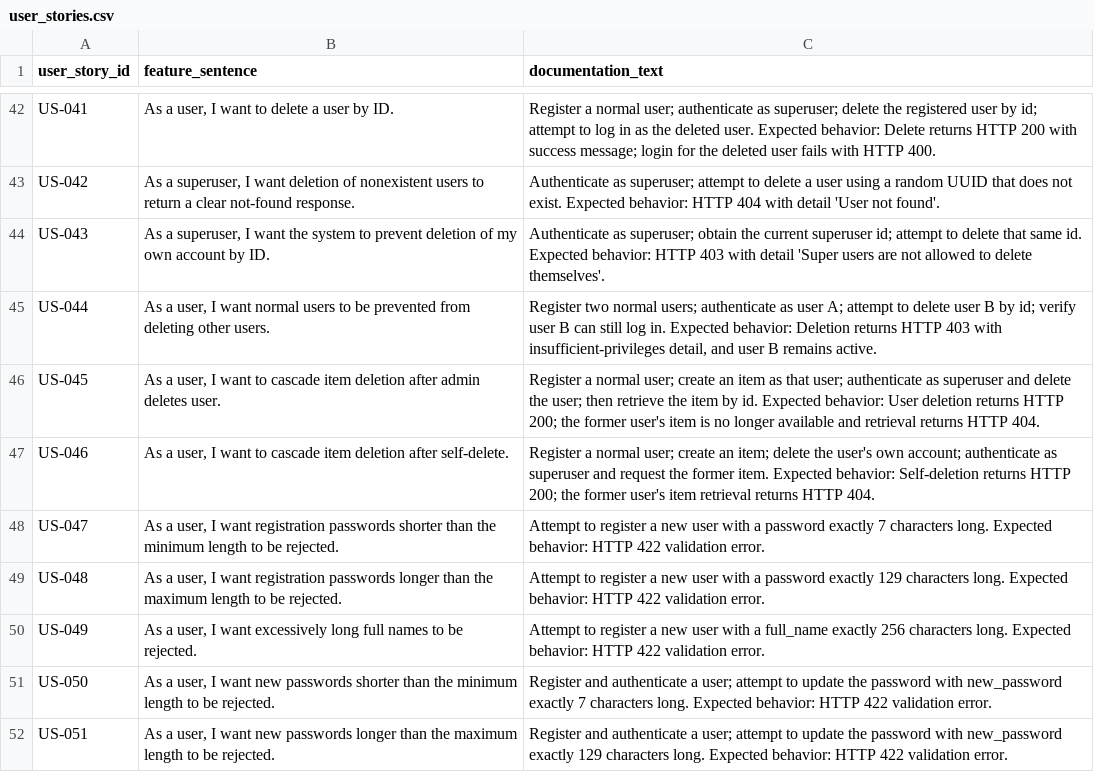
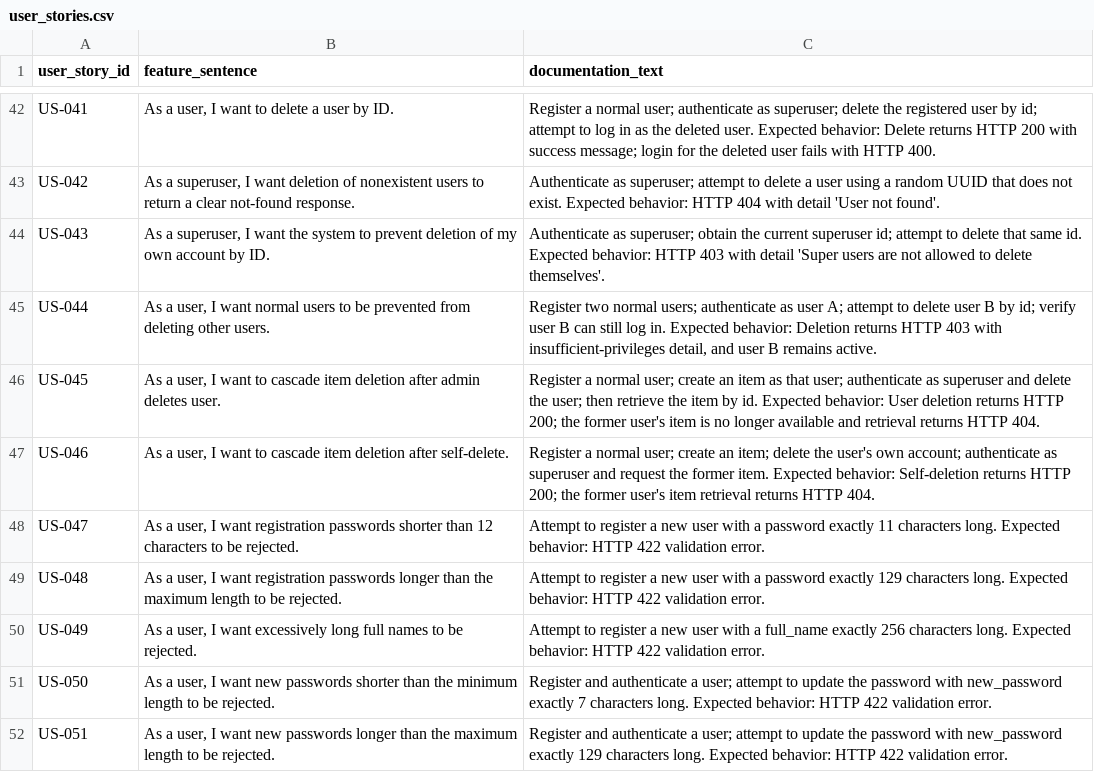
Before and after one commit to MoldovanAndrada/traceability_project, a CSV file: dataset restbench/user_stories.csv, drawn as a sheet; only a part is shown, gaps mark what is left out.

Commit message:
test2

```diff
--- a/dataset restbench/user_stories.csv
+++ b/dataset restbench/user_stories.csv
@@ -47,3 +47,3 @@ US-045,"As a user, I want to cascade item deletion after admin deletes user.",Re
 US-046,"As a user, I want to cascade item deletion after self-delete.",Register a normal user; create an item; delete the user's own account; authenticate as superuser and request the former item. Expected behavior: Self-deletion returns HTTP 200; the former user's item retrieval returns HTTP 404.
-US-047,"As a user, I want registration passwords shorter than the minimum length to be rejected.",Attempt to register a new user with a password exactly 7 characters long. Expected behavior: HTTP 422 validation error.
+US-047,"As a user, I want registration passwords shorter than 12 characters to be rejected.","Attempt to register a new user with a password exactly 11 characters long. Expected behavior: HTTP 422 validation error."
 US-048,"As a user, I want registration passwords longer than the maximum length to be rejected.",Attempt to register a new user with a password exactly 129 characters long. Expected behavior: HTTP 422 validation error.
```
